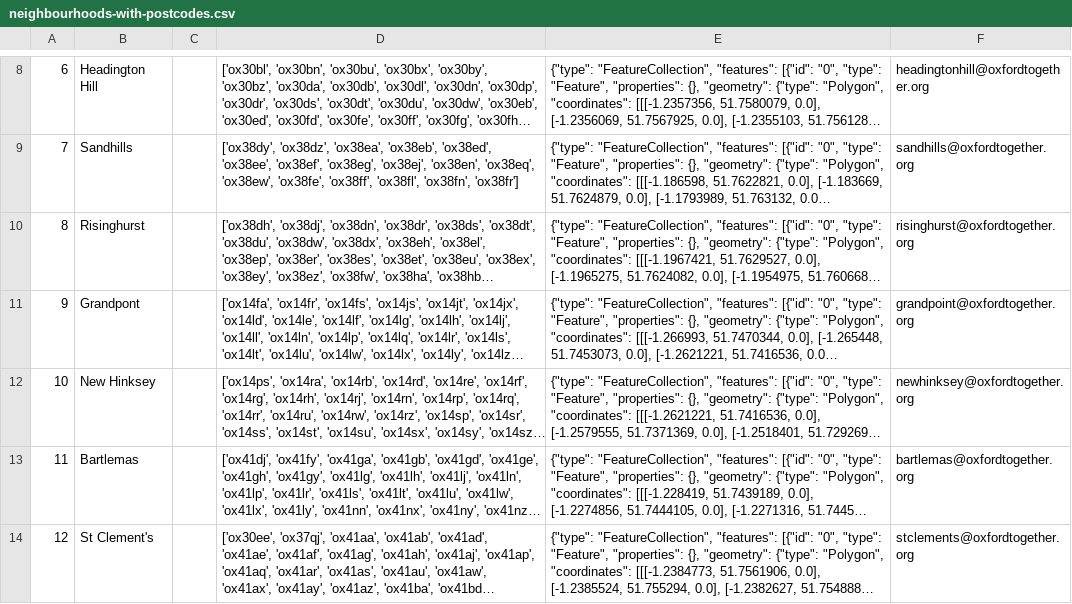
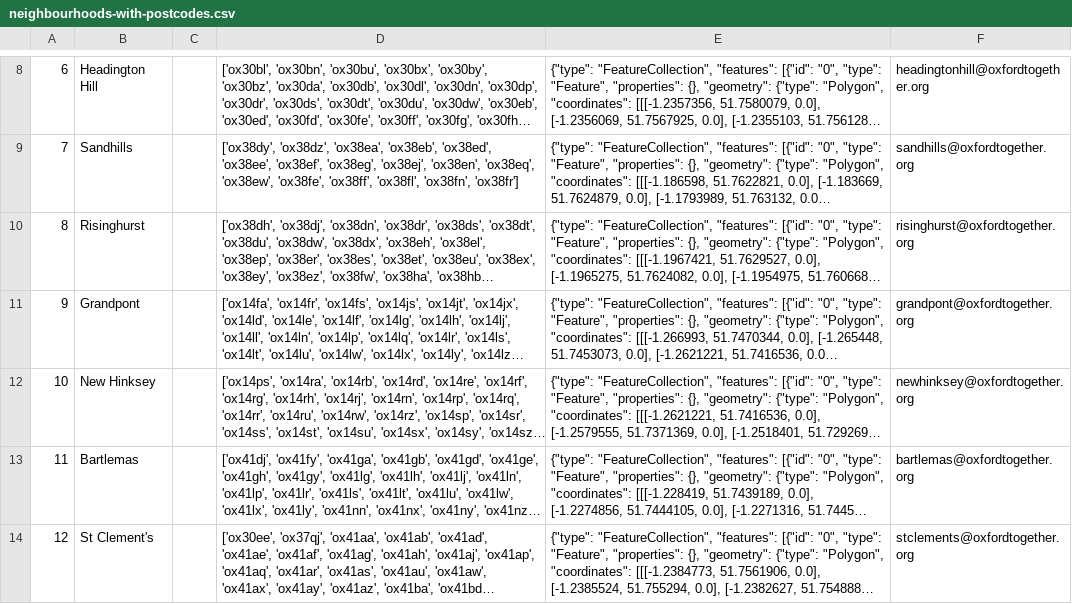
Before and after one commit to oxfordtogether/website, a CSV file: src/data/neighbourhoods-with-postcodes.csv, drawn as a sheet; only a part is shown, gaps mark what is left out; long unchanged cells end in …; the diff names each change by its address in the sheet, - before the commit and + after, or states it on an @@ line.

Commit message:
Fix grandpont email

```diff
--- a/src/data/neighbourhoods-with-postcodes.csv
+++ b/src/data/neighbourhoods-with-postcodes.csv
-F11: grandpoint@oxfordtogether.org
+F11: grandpont@oxfordtogether.org
```
